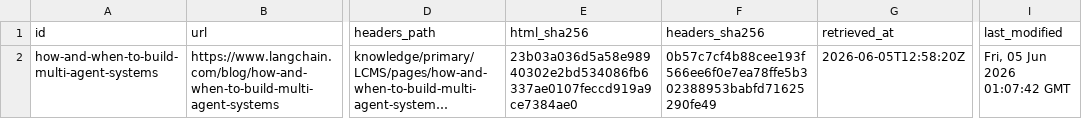
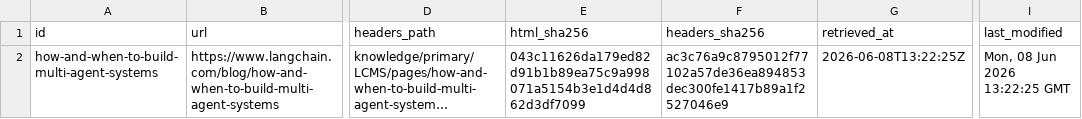
Before and after one commit to mekras/ai-agent-supervisor, a TSV file: knowledge/primary/LCMS/page-index.tsv, drawn as a sheet; only a part is shown, gaps mark what is left out; long unchanged cells end in …; the diff names each change by its address in the sheet, - before the commit and + after, or states it on an @@ line.

```diff
--- a/knowledge/primary/LCMS/page-index.tsv
+++ b/knowledge/primary/LCMS/page-index.tsv
-E2 (html_sha256): 23b03a036d5a58e98940302e2bd534086fb6337ae0107feccd919a9ce7384ae0
+E2 (html_sha256): 043c11626da179ed82d91b1b89ea75c9a998071a5154b3e1d4d4d862d3df7099
-F2 (headers_sha256): 0b57c7cf4b88cee193f566ee6f0e7ea78ffe5b302388953babfd71625290fe49
+F2 (headers_sha256): ac3c76a9c8795012f77102a57de36ea894853dec300fe1417b89a1f2527046e9
-G2 (retrieved_at): 2026-06-05T12:58:20Z
+G2 (retrieved_at): 2026-06-08T13:22:25Z
-I2 (last_modified): Fri, 05 Jun 2026 01:07:42 GMT
+I2 (last_modified): Mon, 08 Jun 2026 13:22:25 GMT
```
Also changed, not shown: knowledge/primary/AENG/page-index.tsv, knowledge/primary/ASKL/page-index.tsv, 45 other files.
